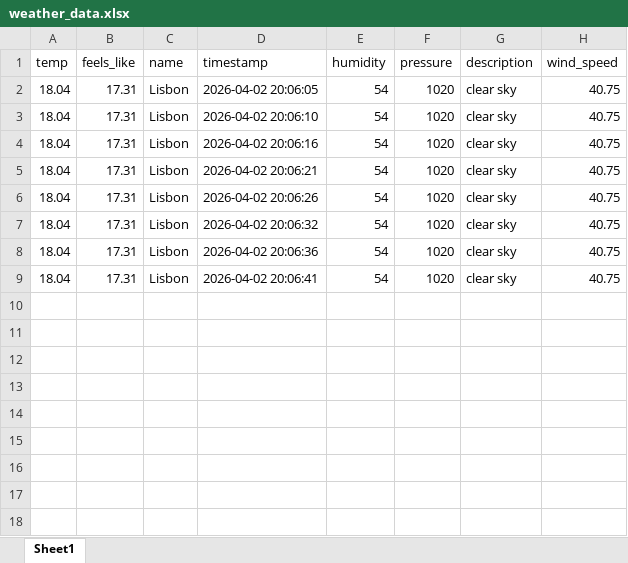
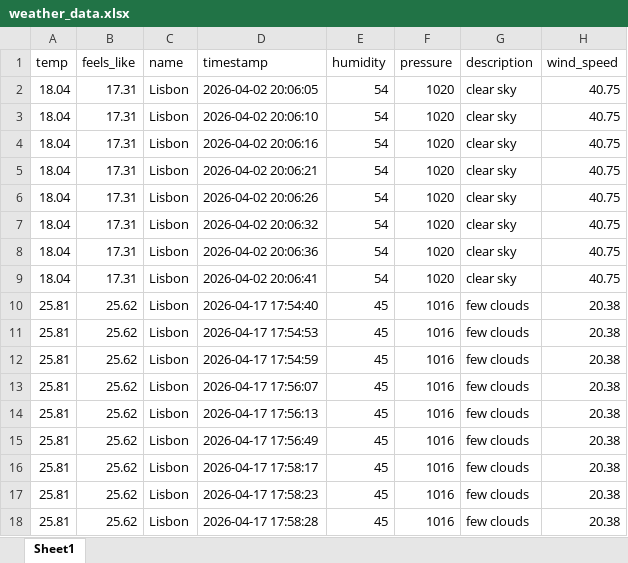
Before and after one commit to dawtom97/15-04-weather, an Excel workbook: weather_data.xlsx, sheet Sheet1, drawn as a sheet; values as stored, in another font and other column widths than the file's, no borders; the diff names each change by its address in the sheet, - before the commit and + after, or states it on an @@ line.

```diff
--- a/weather_data.xlsx (sheet Sheet1)
+++ b/weather_data.xlsx (sheet Sheet1)
+row 10: 25.81 | 25.62 | Lisbon | 2026-04-17 17:54:40 | 45 | 1016 | few clouds | 20.38
+row 11: 25.81 | 25.62 | Lisbon | 2026-04-17 17:54:53 | 45 | 1016 | few clouds | 20.38
+row 12: 25.81 | 25.62 | Lisbon | 2026-04-17 17:54:59 | 45 | 1016 | few clouds | 20.38
+row 13: 25.81 | 25.62 | Lisbon | 2026-04-17 17:56:07 | 45 | 1016 | few clouds | 20.38
+row 14: 25.81 | 25.62 | Lisbon | 2026-04-17 17:56:13 | 45 | 1016 | few clouds | 20.38
+row 15: 25.81 | 25.62 | Lisbon | 2026-04-17 17:56:49 | 45 | 1016 | few clouds | 20.38
+row 16: 25.81 | 25.62 | Lisbon | 2026-04-17 17:58:17 | 45 | 1016 | few clouds | 20.38
+row 17: 25.81 | 25.62 | Lisbon | 2026-04-17 17:58:23 | 45 | 1016 | few clouds | 20.38
+row 18: 25.81 | 25.62 | Lisbon | 2026-04-17 17:58:28 | 45 | 1016 | few clouds | 20.38
```
Also changed, not shown: 4 other files.
